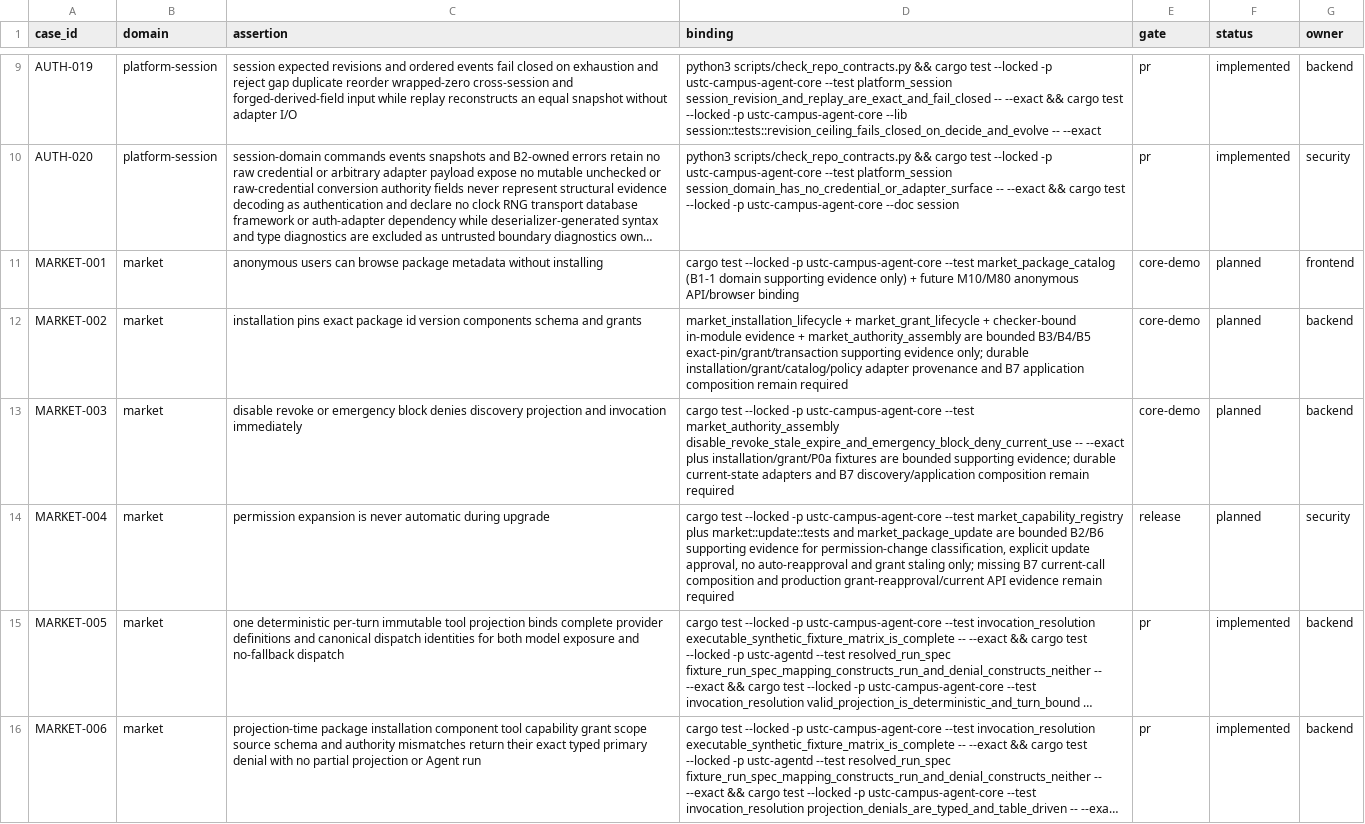
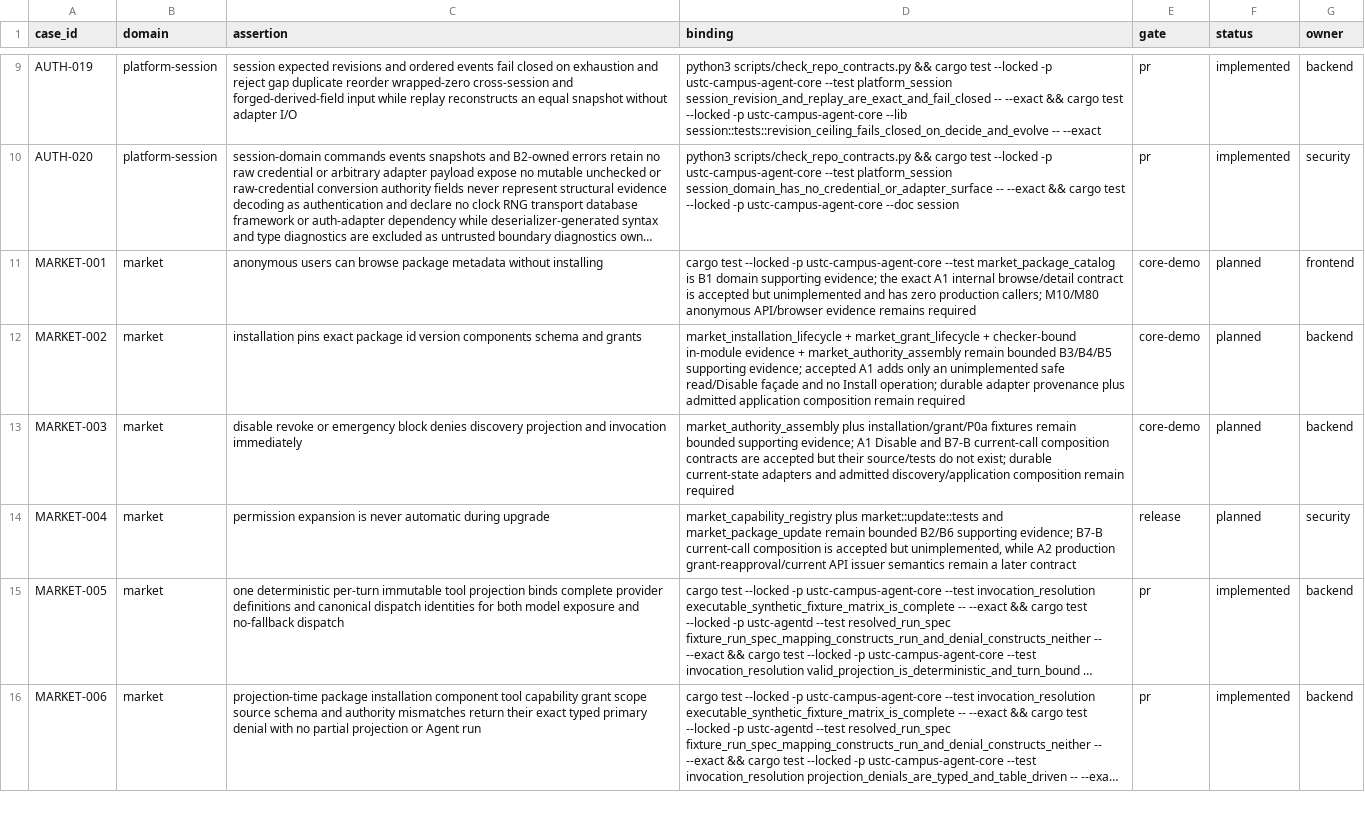
Before and after one commit to Develata/ustc-campus-agent, a TSV file: docs/acceptance/matrix.tsv, drawn as a sheet; only a part is shown, gaps mark what is left out; long unchanged cells end in …; the diff covers the shown part only; the diff names each change by its address in the sheet, - before the commit and + after, or states it on an @@ line.

Commit message:
docs(platform): accept M20 B7 and identity storage contracts

```diff
--- a/docs/acceptance/matrix.tsv
+++ b/docs/acceptance/matrix.tsv
-D11 (binding): …--test market_package_catalog (B1-1 domain supporting evidence only) + future M10/M80 anonymous API/browser binding
+D11 (binding): …--test market_package_catalog is B1 domain supporting evidence; the exact A1 internal browse/detail contract is accepted but unimplemented and has zero production callers; M10/M80 anonymous API/browser evidence remains required
-D12 (binding): …+ market_authority_assembly are bounded B3/B4/B5 exact-pin/grant/transaction supporting evidence only; durable installation/grant/catalog/policy adapter provenance and B7 application composition…
+D12 (binding): …+ market_authority_assembly remain bounded B3/B4/B5 supporting evidence; accepted A1 adds only an unimplemented safe read/Disable façade and no Install operation; durable adapter provenance plus admitted application composition…
-D13 (binding): cargo test --locked -p ustc-campus-agent-core --test market_authority_assembly disable_revoke_stale_expire_and_emergency_block_deny_current_use -- --exact plus installation/grant/P0a fixtures are bounded supporting evidence; durable current-state adapters and B7 discovery/application composition…
+D13 (binding): market_authority_assembly plus installation/grant/P0a fixtures remain bounded supporting evidence; A1 Disable and B7-B current-call composition contracts are accepted but their source/tests do not exist; durable current-state adapters and admitted discovery/application composition…
-D14 (binding): cargo test --locked -p ustc-campus-agent-core --test market_capability_registry plus market::update::tests and market_package_update are bounded B2/B6 supporting evidence for permission-change classification, explicit update approval, no auto-reapproval and grant staling only; missing B7 current-call composition and production grant-reapproval/current API evidence remain required
+D14 (binding): market_capability_registry plus market::update::tests and market_package_update remain bounded B2/B6 supporting evidence; B7-B current-call composition is accepted but unimplemented, while A2 production grant-reapproval/current API issuer semantics remain a later contract
```
Also changed, not shown: 3 edited cells elsewhere in this file, 31 other files.
